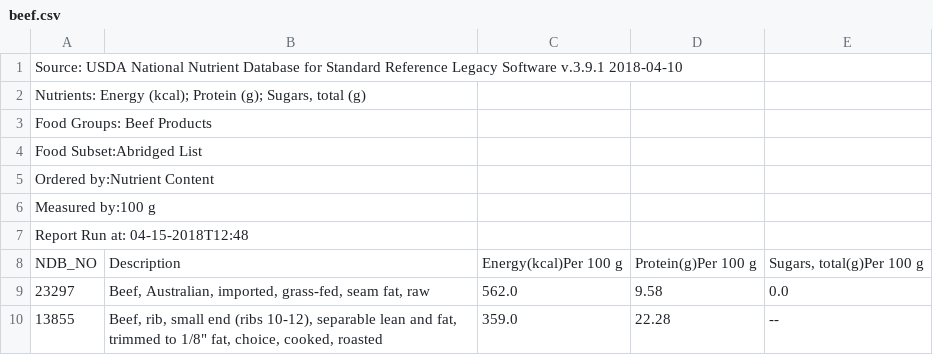
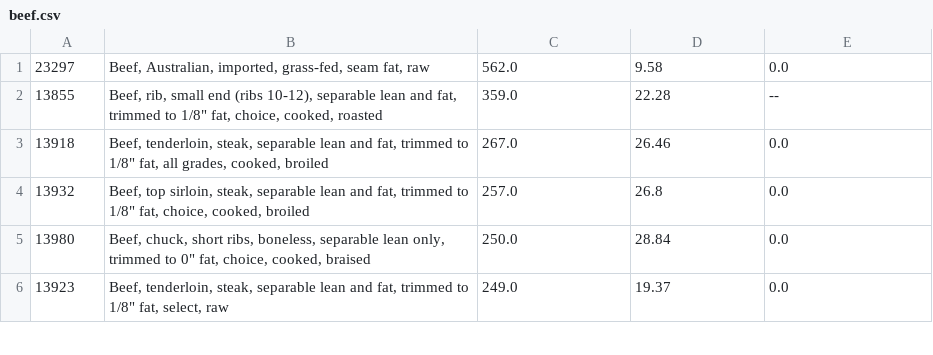
Before and after one commit to jmsbrcwll/random-meal, a CSV file: beef.csv, drawn as a sheet; only a part is shown; the shorter side is filled out with more unchanged rows.

```diff
--- a/beef.csv
+++ b/beef.csv
@@ -1,9 +1 @@
-Source: USDA National Nutrient Database for Standard Reference Legacy Software v.3.9.1 2018-04-10
-"Nutrients: Energy (kcal); Protein (g); Sugars, total (g)"
-"Food Groups: Beef Products"
-Food Subset:Abridged List
-Ordered by:Nutrient Content
-Measured by:100 g
-Report Run at: 04-15-2018T12:48
-NDB_NO,Description,"Energy"(kcal)Per 100 g,"Protein"(g)Per 100 g,"Sugars, total"(g)Per 100 g,
 23297,"Beef, Australian, imported, grass-fed, seam fat, raw",562.0,9.58,0.0,,
```
Also changed, not shown: carbs.csv, veg.csv, 3 other files.
